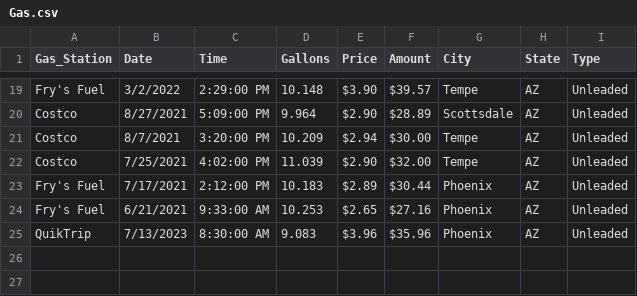
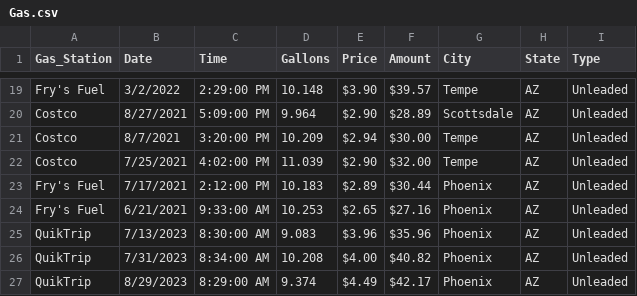
Before and after one commit to Krista07/datasets, a CSV file: Gas.csv, drawn as a sheet; only a part is shown, gaps mark what is left out.

Commit message:
Update Gas.csv
Added an additional stop

```diff
--- a/Gas.csv
+++ b/Gas.csv
@@ -25 +25,3 @@ Fry's Fuel,6/21/2021,9:33:00 AM,10.253,$2.65 ,$27.16 ,Phoenix,AZ,Unleaded
 QuikTrip,7/13/2023,8:30:00 AM,9.083,$3.96 ,$35.96 ,Phoenix,AZ,Unleaded
+QuikTrip,7/31/2023,8:34:00 AM,10.208,$4.00 ,$40.82 ,Phoenix,AZ,Unleaded
+QuikTrip,8/29/2023,8:29:00 AM,9.374,$4.49 ,$42.17 ,Phoenix,AZ,Unleaded
```
